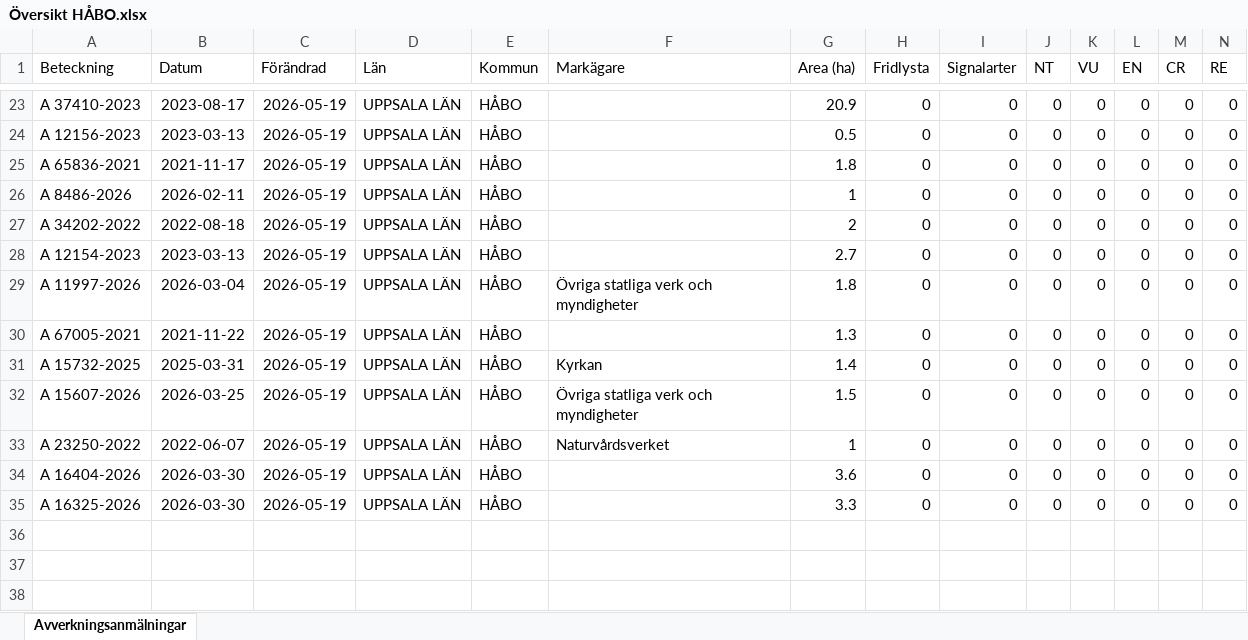
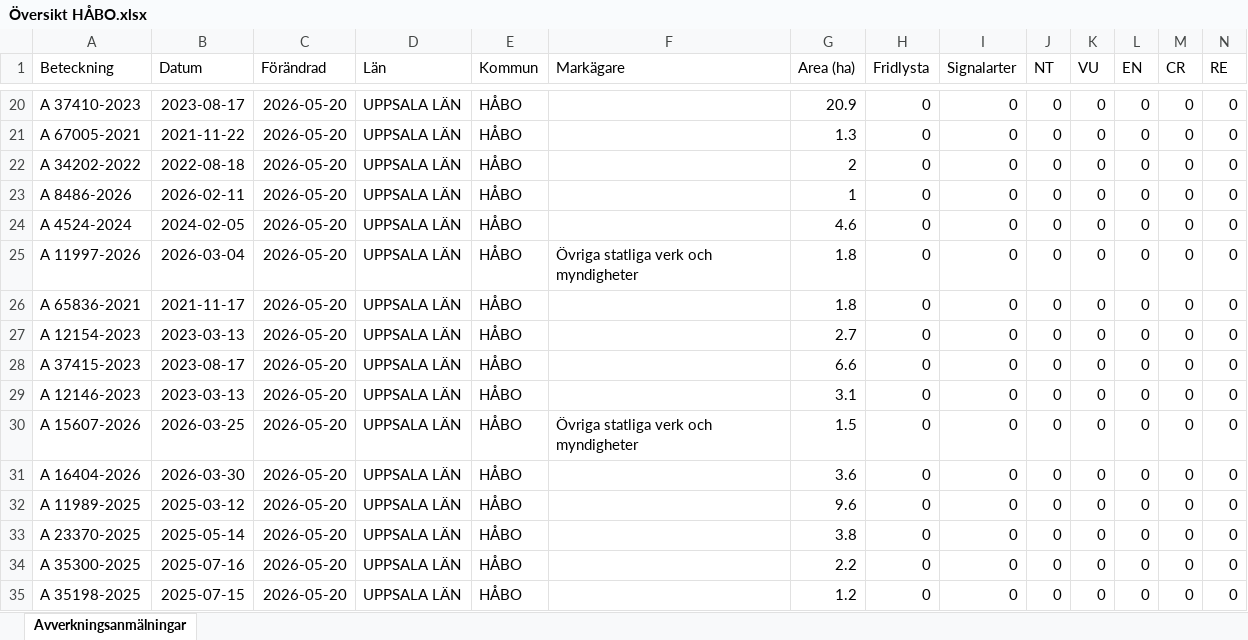
Before and after one commit to klasma/Logging_0305, an Excel workbook: Översikt HÅBO.xlsx, sheet Avverkningsanmälningar, drawn as a sheet; only a part is shown, gaps mark what is left out; values as stored, in another font and other column widths than the file's, no borders; removed rows and columns are numbered as before the commit, all else as after; rows hold the shown columns only; the diff covers the shown part only; the diff names each change by its address in the sheet, - before the commit and + after, or states it on an @@ line.

```diff
--- a/Översikt HÅBO.xlsx (sheet Avverkningsanmälningar)
+++ b/Översikt HÅBO.xlsx (sheet Avverkningsanmälningar)
-C20:C24 (Förändrad): 2026-05-19
+C20:C24 (Förändrad): 2026-05-20
-A21 (Beteckning): A 12156-2023
+A21 (Beteckning): A 67005-2021
-B21 (Datum): 2023-03-13
+B21 (Datum): 2021-11-22
-G21 (Area (ha)): 0.5
+G21 (Area (ha)): 1.3
-A22 (Beteckning): A 65836-2021
+A22 (Beteckning): A 34202-2022
-B22 (Datum): 2021-11-17
+B22 (Datum): 2022-08-18
-G22 (Area (ha)): 1.8
+G22 (Area (ha)): 2
-A24 (Beteckning): A 34202-2022
+A24 (Beteckning): A 4524-2024
-B24 (Datum): 2022-08-18
+B24 (Datum): 2024-02-05
-G24 (Area (ha)): 2
+G24 (Area (ha)): 4.6
-row 28: A 12154-2023 | 2023-03-13 | 2026-05-19 | UPPSALA LÄN | HÅBO |  | 2.7 | 0 | 0 | 0 | 0 | 0 | 0 | 0
-C25:C27 (Förändrad): 2026-05-19
+C25:C27 (Förändrad): 2026-05-20
-A26 (Beteckning): A 67005-2021
+A26 (Beteckning): A 65836-2021
-B26 (Datum): 2021-11-22
+B26 (Datum): 2021-11-17
-G26 (Area (ha)): 1.3
+G26 (Area (ha)): 1.8
-A27 (Beteckning): A 15732-2025
+A27 (Beteckning): A 12154-2023
-B27 (Datum): 2025-03-31
+B27 (Datum): 2023-03-13
-F27 (Markägare): Kyrkan
+F27 (Markägare): (empty)
-G27 (Area (ha)): 1.4
+G27 (Area (ha)): 2.7
+row 28: A 37415-2023 | 2023-08-17 | 2026-05-20 | UPPSALA LÄN | HÅBO |  | 6.6 | 0 | 0 | 0 | 0 | 0 | 0 | 0
+row 29: A 12146-2023 | 2023-03-13 | 2026-05-20 | UPPSALA LÄN | HÅBO |  | 3.1 | 0 | 0 | 0 | 0 | 0 | 0 | 0
-C30 (Förändrad): 2026-05-19
+C30 (Förändrad): 2026-05-20
-row 33: A 23250-2022 | 2022-06-07 | 2026-05-19 | UPPSALA LÄN | HÅBO | Naturvårdsverket | 1 | 0 | 0 | 0 | 0 | 0 | 0 | 0
-C31:C32 (Förändrad): 2026-05-19
+C31:C32 (Förändrad): 2026-05-20
-A32 (Beteckning): A 16325-2026
+A32 (Beteckning): A 11989-2025
-B32 (Datum): 2026-03-30
+B32 (Datum): 2025-03-12
-G32 (Area (ha)): 3.3
+G32 (Area (ha)): 9.6
+row 33: A 23370-2025 | 2025-05-14 | 2026-05-20 | UPPSALA LÄN | HÅBO |  | 3.8 | 0 | 0 | 0 | 0 | 0 | 0 | 0
+row 34: A 35300-2025 | 2025-07-16 | 2026-05-20 | UPPSALA LÄN | HÅBO |  | 2.2 | 0 | 0 | 0 | 0 | 0 | 0 | 0
+row 35: A 35198-2025 | 2025-07-15 | 2026-05-20 | UPPSALA LÄN | HÅBO |  | 1.2 | 0 | 0 | 0 | 0 | 0 | 0 | 0
```
Also changed, not shown: 1 added row, 4 removed rows and 40 edited cells elsewhere in this sheet, artfynd/A 16618-2024 artfynd.xlsx, artfynd/A 22010-2025 artfynd.xlsx, 46 other files.
